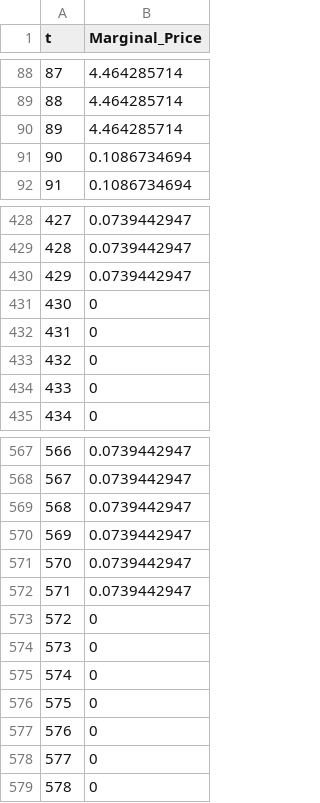
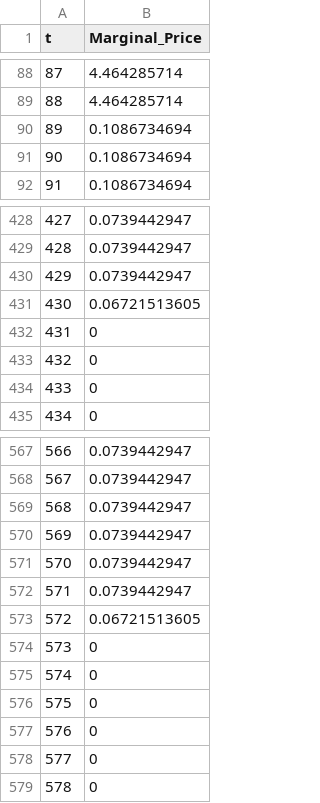
Before and after one commit to eishitakalra/Semester-2-Eishita-, a CSV file: plot3.csv, drawn as a sheet; only a part is shown, gaps mark what is left out; the diff covers the shown part only.

```diff
--- a/plot3.csv
+++ b/plot3.csv
@@ -89,3 +89,3 @@ t,Marginal_Price
 88,4.464285714
-89,4.464285714
+89,0.1086734694
 90,0.1086734694
@@ -430,3 +430,3 @@ t,Marginal_Price
 429,0.0739442947
-430,0
+430,0.06721513605
 431,0
@@ -572,3 +572,3 @@ t,Marginal_Price
 571,0.0739442947
-572,0
+572,0.06721513605
 573,0
```
Also changed, not shown: 15 edited cells elsewhere in this file, plot1.csv, plot2.csv, 9 other files.
